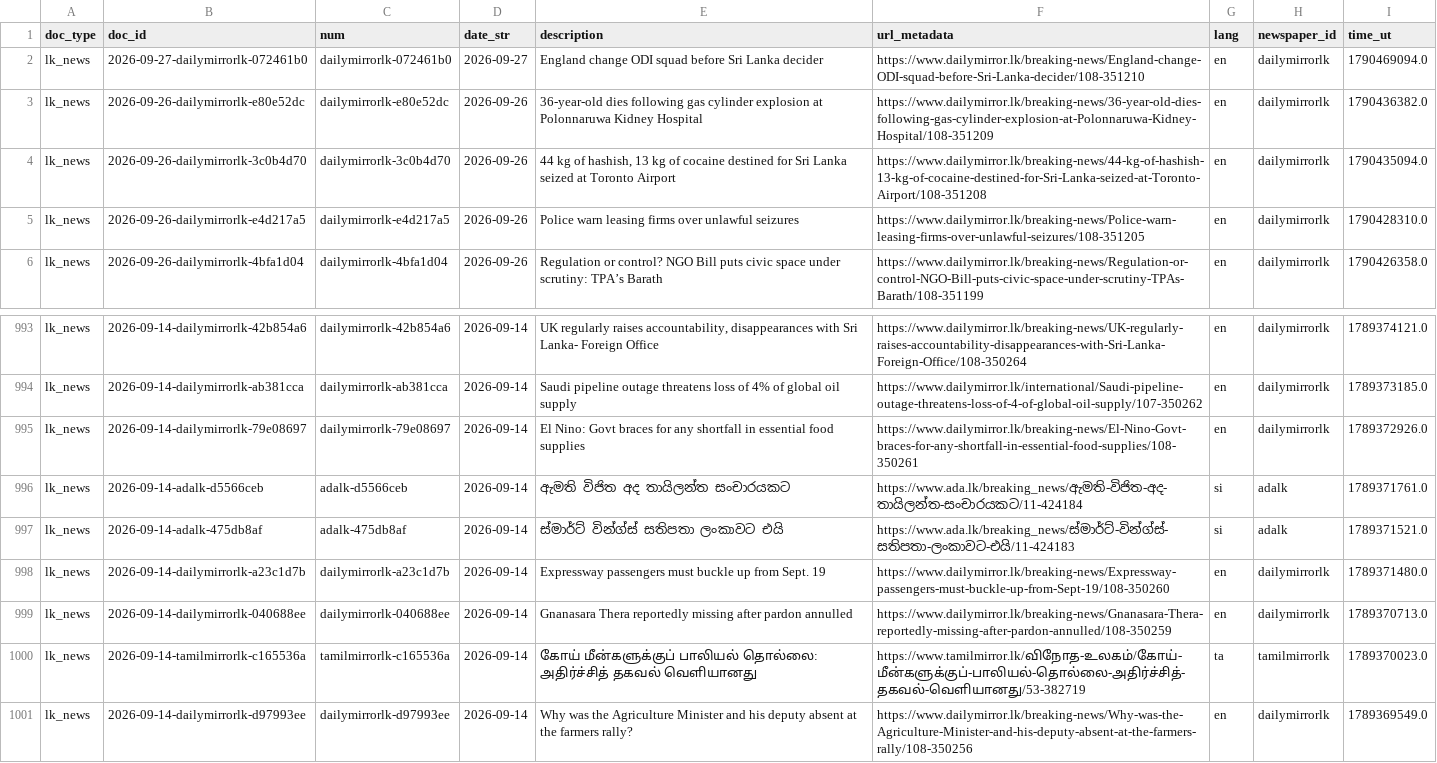
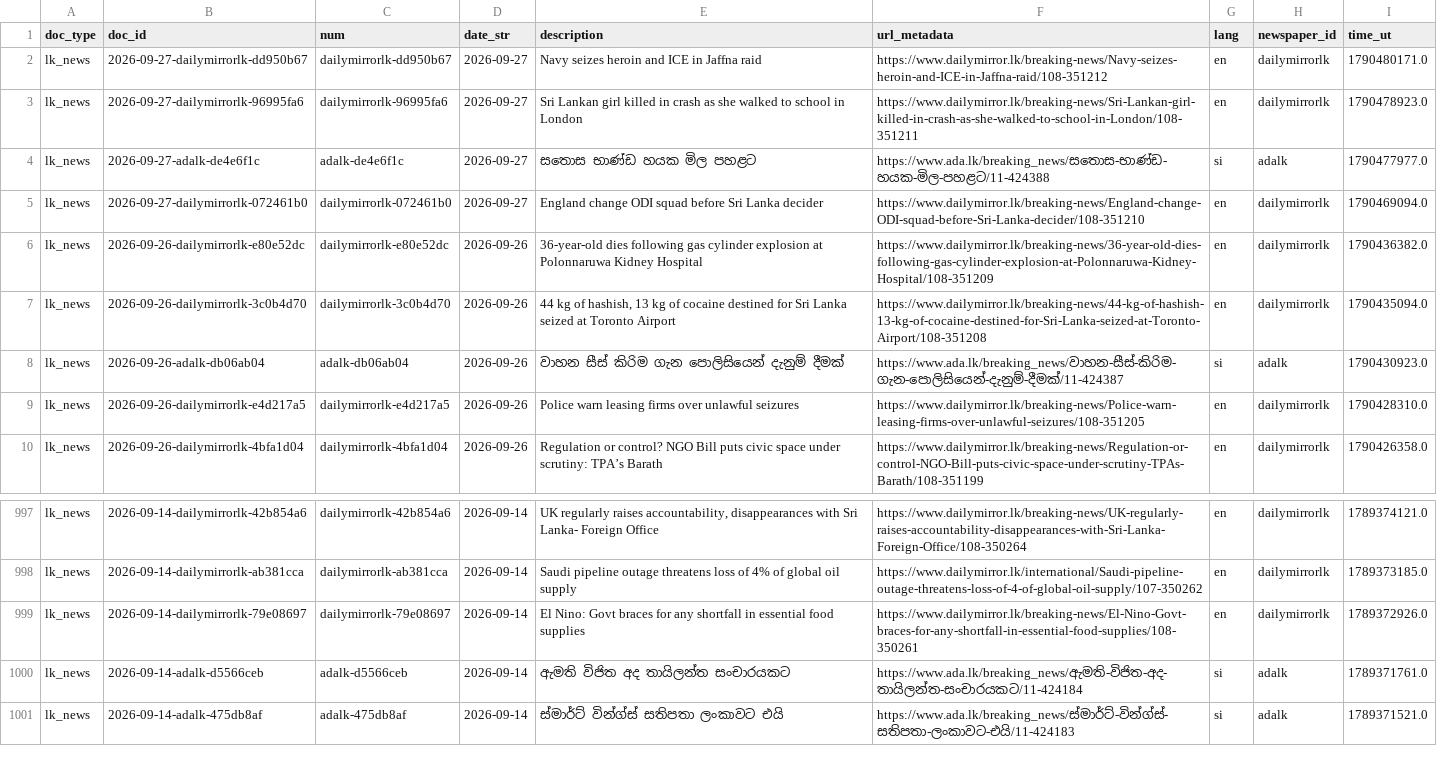
Before and after one commit to nuuuwan/lk_news, a TSV file: data/lk_news/docs_last1000.tsv, drawn as a sheet; only a part is shown, gaps mark what is left out.

```diff
--- a/data/lk_news/docs_last1000.tsv
+++ b/data/lk_news/docs_last1000.tsv
@@ -1,2 +1,5 @@
 doc_type	doc_id	num	date_str	description	url_metadata	lang	newspaper_id	time_ut
+lk_news	2026-09-27-dailymirrorlk-dd950b67	dailymirrorlk-dd950b67	2026-09-27	Navy seizes heroin and ICE in Jaffna raid	https://www.dailymirror.lk/breaking-news/Navy-seizes-heroin-and-ICE-in-Jaffna-raid/108-351212	en	dailymirrorlk	1790480171.0
+lk_news	2026-09-27-dailymirrorlk-96995fa6	dailymirrorlk-96995fa6	2026-09-27	Sri Lankan girl killed in crash as she walked to school in London	https://www.dailymirror.lk/breaking-news/Sri-Lankan-girl-killed-in-crash-as-she-walked-to-school-in-London/108-351211	en	dailymirrorlk	1790478923.0
+lk_news	2026-09-27-adalk-de4e6f1c	adalk-de4e6f1c	2026-09-27	සතොස භාණ්ඩ හයක මිල පහළට	https://www.ada.lk/breaking_news/සතොස-භාණ්ඩ-හයක-මිල-පහළට/11-424388	si	adalk	1790477977.0
 lk_news	2026-09-27-dailymirrorlk-072461b0	dailymirrorlk-072461b0	2026-09-27	England change ODI squad before Sri Lanka decider	https://www.dailymirror.lk/breaking-news/England-change-ODI-squad-before-Sri-Lanka-decider/108-351210	en	dailymirrorlk	1790469094.0
@@ -4,2 +7,3 @@ lk_news	2026-09-26-dailymirrorlk-e80e52dc	dailymirrorlk-e80e52dc	2026-09-26	36-y
 lk_news	2026-09-26-dailymirrorlk-3c0b4d70	dailymirrorlk-3c0b4d70	2026-09-26	44 kg of hashish, 13 kg of cocaine destined for Sri Lanka seized at Toronto Airport	https://www.dailymirror.lk/breaking-news/44-kg-of-hashish-13-kg-of-cocaine-destined-for-Sri-Lanka-seized-at-Toronto-Airport/108-351208	en	dailymirrorlk	1790435094.0
+lk_news	2026-09-26-adalk-db06ab04	adalk-db06ab04	2026-09-26	වාහන සීස් කිරිම ගැන පොලිසියෙන් දැනුම් දීමක්	https://www.ada.lk/breaking_news/වාහන-සීස්-කිරිම-ගැන-පොලිසියෙන්-දැනුම්-දීමක්/11-424387	si	adalk	1790430923.0
 lk_news	2026-09-26-dailymirrorlk-e4d217a5	dailymirrorlk-e4d217a5	2026-09-26	Police warn leasing firms over unlawful seizures	https://www.dailymirror.lk/breaking-news/Police-warn-leasing-firms-over-unlawful-seizures/108-351205	en	dailymirrorlk	1790428310.0
@@ -997,5 +1001 @@ lk_news	2026-09-14-adalk-d5566ceb	adalk-d5566ceb	2026-09-14	ඇමති වි
 lk_news	2026-09-14-adalk-475db8af	adalk-475db8af	2026-09-14	ස්මාර්ට් වින්ග්ස් සතිපතා ලංකාවට එයි	https://www.ada.lk/breaking_news/ස්මාර්ට්-වින්ග්ස්-සතිපතා-ලංකාවට-එයි/11-424183	si	adalk	1789371521.0
-lk_news	2026-09-14-dailymirrorlk-a23c1d7b	dailymirrorlk-a23c1d7b	2026-09-14	Expressway passengers must buckle up from Sept. 19	https://www.dailymirror.lk/breaking-news/Expressway-passengers-must-buckle-up-from-Sept-19/108-350260	en	dailymirrorlk	1789371480.0
-lk_news	2026-09-14-dailymirrorlk-040688ee	dailymirrorlk-040688ee	2026-09-14	Gnanasara Thera reportedly missing after pardon annulled	https://www.dailymirror.lk/breaking-news/Gnanasara-Thera-reportedly-missing-after-pardon-annulled/108-350259	en	dailymirrorlk	1789370713.0
-lk_news	2026-09-14-tamilmirrorlk-c165536a	tamilmirrorlk-c165536a	2026-09-14	கோய் மீன்களுக்குப் பாலியல் தொல்லை: அதிர்ச்சித் தகவல் வெளியானது	https://www.tamilmirror.lk/விநோத-உலகம்/கோய்-மீன்களுக்குப்-பாலியல்-தொல்லை-அதிர்ச்சித்-தகவல்-வெளியானது/53-382719	ta	tamilmirrorlk	1789370023.0
-lk_news	2026-09-14-dailymirrorlk-d97993ee	dailymirrorlk-d97993ee	2026-09-14	Why was the Agriculture Minister and his deputy absent at the farmers rally?	https://www.dailymirror.lk/breaking-news/Why-was-the-Agriculture-Minister-and-his-deputy-absent-at-the-farmers-rally/108-350256	en	dailymirrorlk	1789369549.0
```
Also changed, not shown: data/lk_news/docs_last100.tsv, 14 other files.
